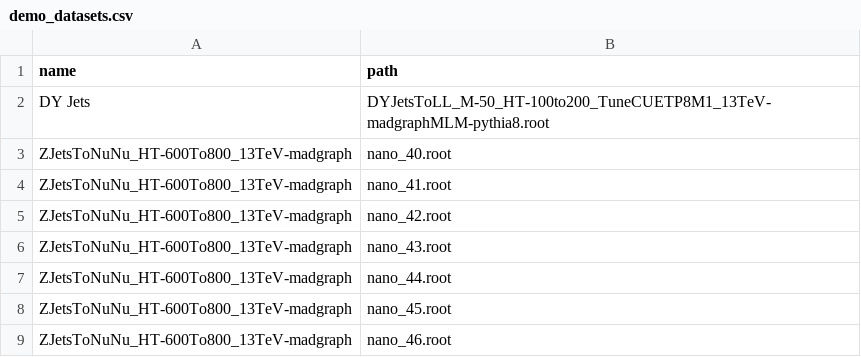
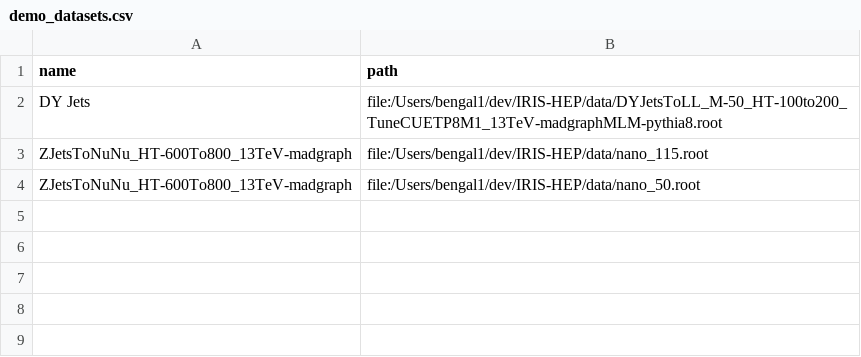
Before and after one commit to BenGalewsky/spark-hep-query, a CSV file: demo/demo_datasets.csv, drawn as a sheet.

Commit message:
Read a dataset into the cluster

```diff
--- a/demo/demo_datasets.csv
+++ b/demo/demo_datasets.csv
@@ -1,9 +1,4 @@
 name,path
-"DY Jets", DYJetsToLL_M-50_HT-100to200_TuneCUETP8M1_13TeV-madgraphMLM-pythia8.root
-"ZJetsToNuNu_HT-600To800_13TeV-madgraph", nano_40.root
-"ZJetsToNuNu_HT-600To800_13TeV-madgraph", nano_41.root
-"ZJetsToNuNu_HT-600To800_13TeV-madgraph", nano_42.root
-"ZJetsToNuNu_HT-600To800_13TeV-madgraph", nano_43.root
-"ZJetsToNuNu_HT-600To800_13TeV-madgraph", nano_44.root
-"ZJetsToNuNu_HT-600To800_13TeV-madgraph", nano_45.root
-"ZJetsToNuNu_HT-600To800_13TeV-madgraph", nano_46.root
+"DY Jets",file:/Users/bengal1/dev/IRIS-HEP/data/DYJetsToLL_M-50_HT-100to200_TuneCUETP8M1_13TeV-madgraphMLM-pythia8.root
+"ZJetsToNuNu_HT-600To800_13TeV-madgraph",file:/Users/bengal1/dev/IRIS-HEP/data/nano_115.root
+"ZJetsToNuNu_HT-600To800_13TeV-madgraph",file:/Users/bengal1/dev/IRIS-HEP/data/nano_50.root
```
Also changed, not shown: 8 other files.
